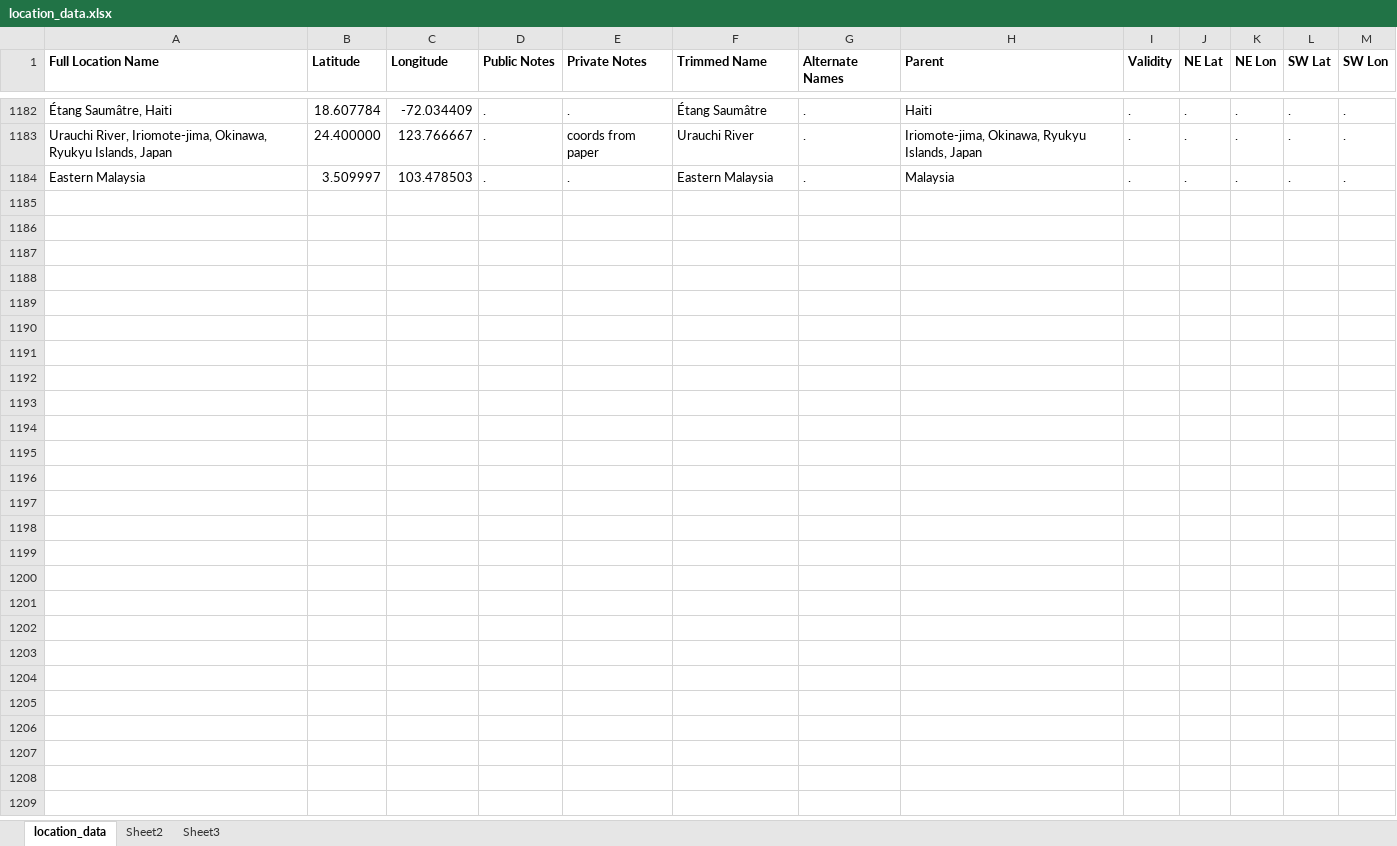
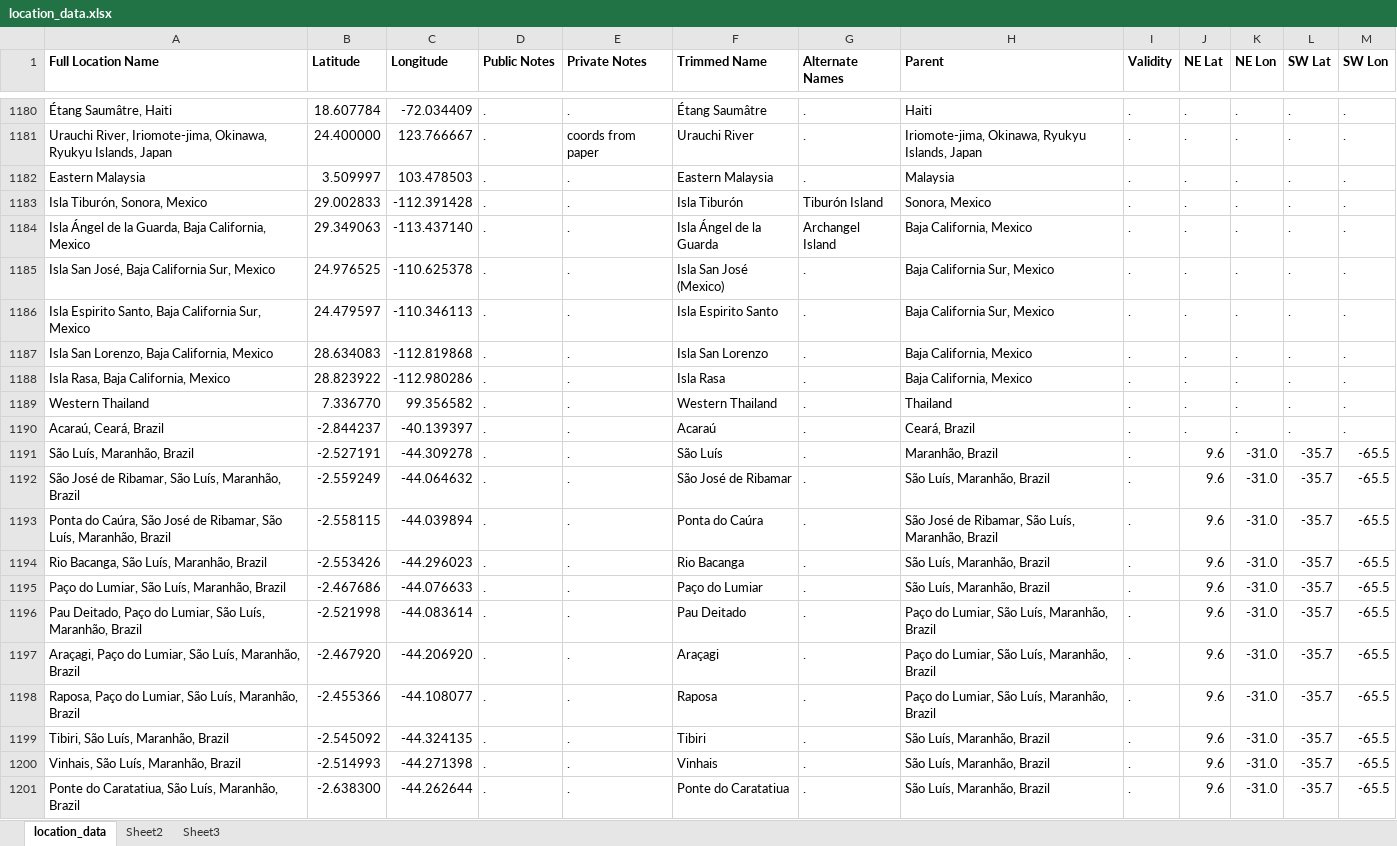
Before and after one commit to msrosenberg/fiddlercrab.info, an Excel workbook: data/location_data.xlsx, sheet location_data, drawn as a sheet; only a part is shown, gaps mark what is left out; values as stored, in another font and other column widths than the file's, no borders; the diff covers the shown part only; the diff names each change by its address in the sheet, - before the commit and + after, or states it on an @@ line.

Commit message:
data updates

```diff
--- a/data/location_data.xlsx (sheet location_data)
+++ b/data/location_data.xlsx (sheet location_data)
+row 1183: Isla Tiburón, Sonora, Mexico | 29.002833 | -112.391428 | . | . | Isla Tiburón | Tiburón Island | Sonora, Mexico | . | . | . | . | .
+row 1184: Isla Ángel de la Guarda, Baja California, Mexico | 29.349063 | -113.437140 | . | . | Isla Ángel de la Guarda | Archangel Island | Baja California, Mexico | . | . | . | . | .
+row 1185: Isla San José, Baja California Sur, Mexico | 24.976525 | -110.625378 | . | . | Isla San José (Mexico) | . | Baja California Sur, Mexico | . | . | . | . | .
+row 1186: Isla Espirito Santo, Baja California Sur, Mexico | 24.479597 | -110.346113 | . | . | Isla Espirito Santo | . | Baja California Sur, Mexico | . | . | . | . | .
+row 1187: Isla San Lorenzo, Baja California, Mexico | 28.634083 | -112.819868 | . | . | Isla San Lorenzo | . | Baja California, Mexico | . | . | . | . | .
+row 1188: Isla Rasa, Baja California, Mexico | 28.823922 | -112.980286 | . | . | Isla Rasa | . | Baja California, Mexico | . | . | . | . | .
+row 1189: Western Thailand | 7.336770 | 99.356582 | . | . | Western Thailand | . | Thailand | . | . | . | . | .
+row 1190: Acaraú, Ceará, Brazil | -2.844237 | -40.139397 | . | . | Acaraú | . | Ceará, Brazil | . | . | . | . | .
+row 1191: São Luís, Maranhão, Brazil | -2.527191 | -44.309278 | . | . | São Luís | . | Maranhão, Brazil | . | 9.6 | -31.0 | -35.7 | -65.5
+row 1192: São José de Ribamar, São Luís, Maranhão, Brazil | -2.559249 | -44.064632 | . | . | São José de Ribamar | . | São Luís, Maranhão, Brazil | . | 9.6 | -31.0 | -35.7 | -65.5
+row 1193: Ponta do Caúra, São José de Ribamar, São Luís, Maranhão, Brazil | -2.558115 | -44.039894 | . | . | Ponta do Caúra | . | São José de Ribamar, São Luís, Maranhão, Brazil | . | 9.6 | -31.0 | -35.7 | -65.5
+row 1194: Rio Bacanga, São Luís, Maranhão, Brazil | -2.553426 | -44.296023 | . | . | Rio Bacanga | . | São Luís, Maranhão, Brazil | . | 9.6 | -31.0 | -35.7 | -65.5
+row 1195: Paço do Lumiar, São Luís, Maranhão, Brazil | -2.467686 | -44.076633 | . | . | Paço do Lumiar | . | São Luís, Maranhão, Brazil | . | 9.6 | -31.0 | -35.7 | -65.5
+row 1196: Pau Deitado, Paço do Lumiar, São Luís, Maranhão, Brazil | -2.521998 | -44.083614 | . | . | Pau Deitado | . | Paço do Lumiar, São Luís, Maranhão, Brazil | . | 9.6 | -31.0 | -35.7 | -65.5
+row 1197: Araçagi, Paço do Lumiar, São Luís, Maranhão, Brazil | -2.467920 | -44.206920 | . | . | Araçagi | . | Paço do Lumiar, São Luís, Maranhão, Brazil | . | 9.6 | -31.0 | -35.7 | -65.5
+row 1198: Raposa, Paço do Lumiar, São Luís, Maranhão, Brazil | -2.455366 | -44.108077 | . | . | Raposa | . | Paço do Lumiar, São Luís, Maranhão, Brazil | . | 9.6 | -31.0 | -35.7 | -65.5
+row 1199: Tibiri, São Luís, Maranhão, Brazil | -2.545092 | -44.324135 | . | . | Tibiri | . | São Luís, Maranhão, Brazil | . | 9.6 | -31.0 | -35.7 | -65.5
+row 1200: Vinhais, São Luís, Maranhão, Brazil | -2.514993 | -44.271398 | . | . | Vinhais | . | São Luís, Maranhão, Brazil | . | 9.6 | -31.0 | -35.7 | -65.5
+row 1201: Ponte do Caratatiua, São Luís, Maranhão, Brazil | -2.638300 | -44.262644 | . | . | Ponte do Caratatiua | . | São Luís, Maranhão, Brazil | . | 9.6 | -31.0 | -35.7 | -65.5
```
Also changed, not shown: 42 added rows, 2 removed rows and 13 edited cells elsewhere in this sheet, data/Species DB.xlsx, 6 other files.
